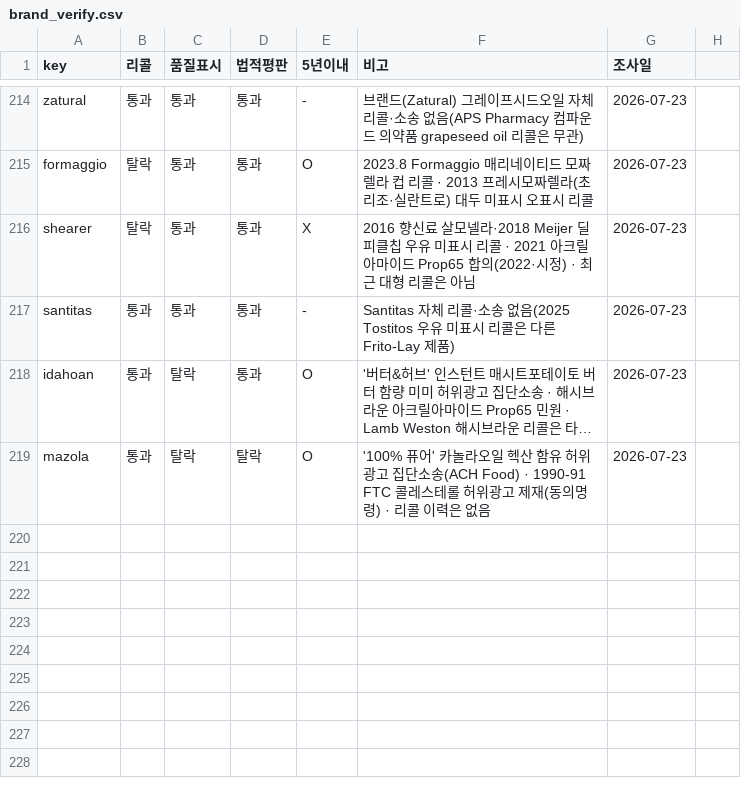
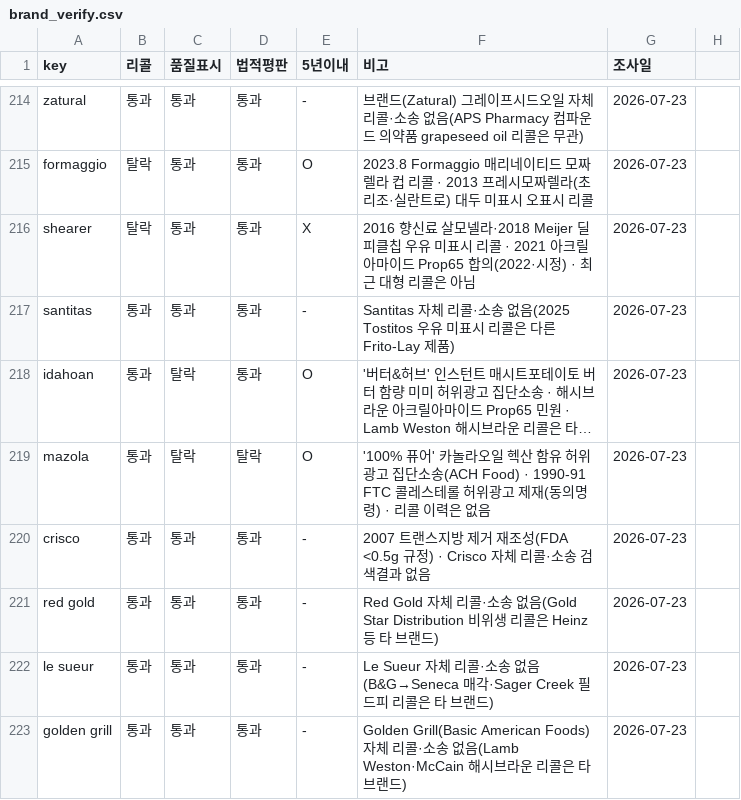
Before and after one commit to minseokedwardchoi-cmyk/costco-label-ocr, a CSV file: brand-verify/brand_verify.csv, drawn as a sheet; only a part is shown, gaps mark what is left out; long unchanged cells end in …; the diff names each change by its address in the sheet, - before the commit and + after, or states it on an @@ line.

```diff
--- a/brand-verify/brand_verify.csv
+++ b/brand-verify/brand_verify.csv
+row 220: crisco | 통과 | 통과 | 통과 | - | 2007 트랜스지방 제거 재조성(FDA <0.5g 규정) · Crisco 자체 리콜·소송 검색결과 없음 | 2026-07-23
+row 221: red gold | 통과 | 통과 | 통과 | - | Red Gold 자체 리콜·소송 없음(Gold Star Distribution 비위생 리콜은 Heinz 등 타 브랜드) | 2026-07-23
+row 222: le sueur | 통과 | 통과 | 통과 | - | Le Sueur 자체 리콜·소송 없음(B&G→Seneca 매각·Sager Creek 필드피 리콜은 타 브랜드) | 2026-07-23
+row 223: golden grill | 통과 | 통과 | 통과 | - | Golden Grill(Basic American Foods) 자체 리콜·소송 없음(Lamb Weston·McCain 해시브라운 리콜은 타 브랜드) | 2026-07-23
```
